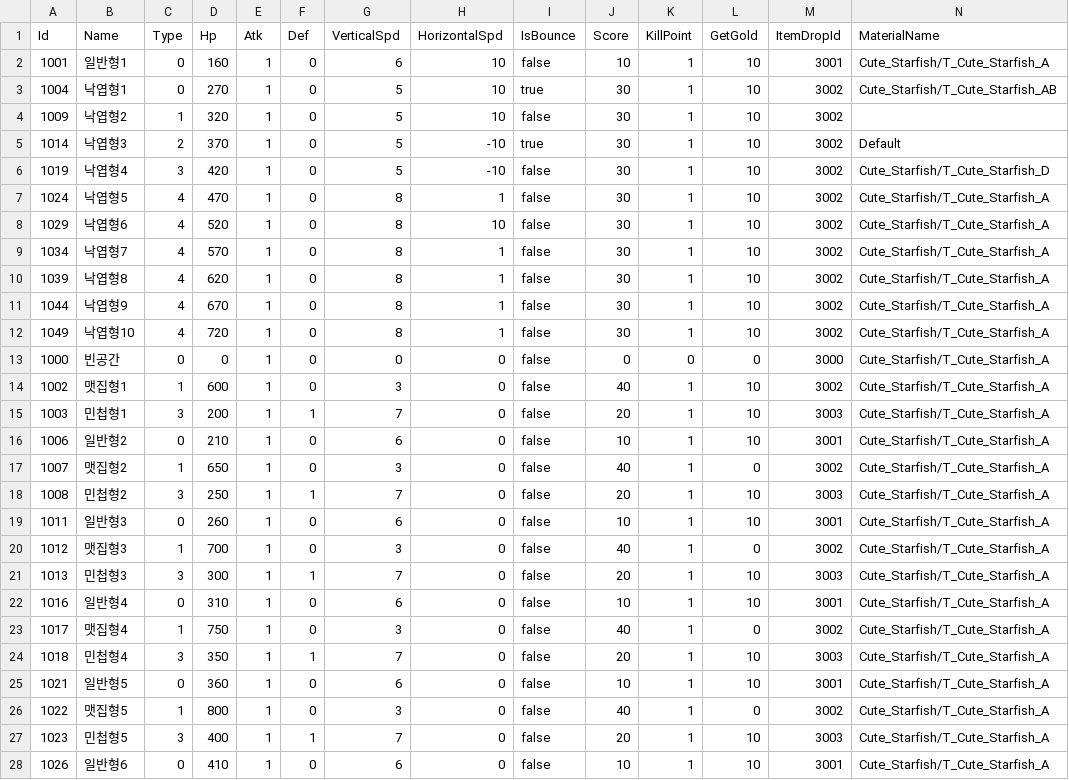
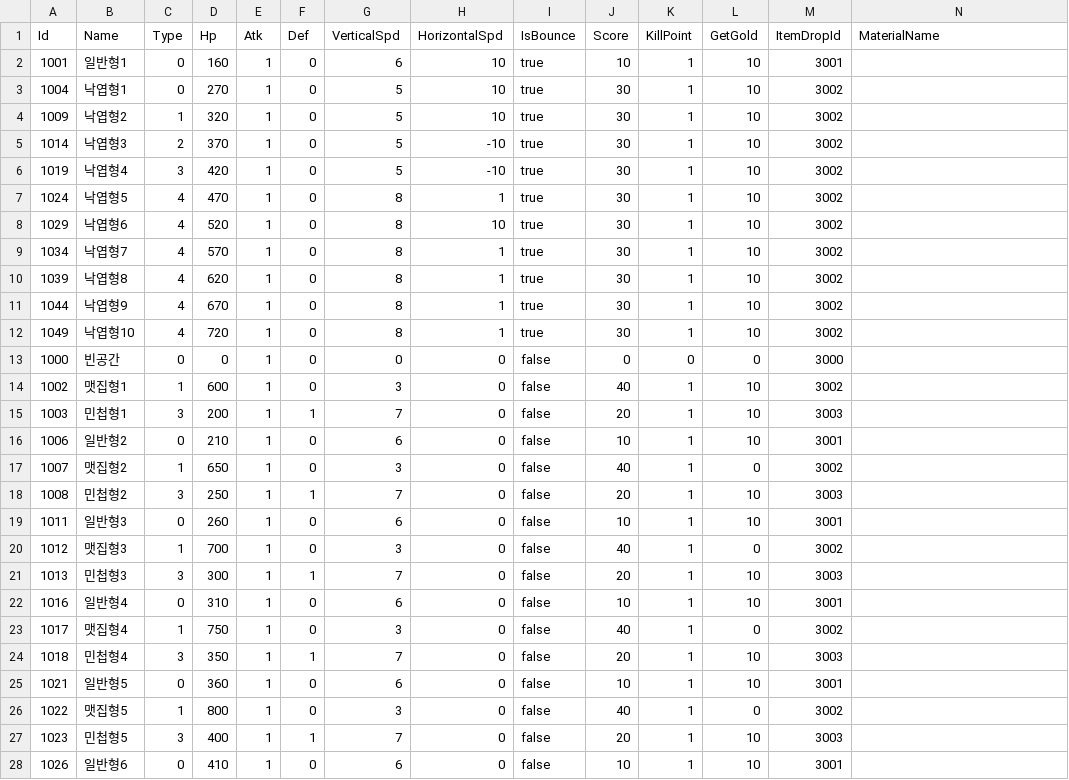
Before and after one commit to kun0530/PooPooAlien, a CSV file: Assets/Resources/DataTable/MonsterTable.csv, drawn as a sheet; only a part is shown; the diff covers the shown part only.

```diff
--- a/Assets/Resources/DataTable/MonsterTable.csv
+++ b/Assets/Resources/DataTable/MonsterTable.csv
@@ -1,28 +1,28 @@
 Id,Name,Type,Hp,Atk,Def,VerticalSpd,HorizontalSpd,IsBounce,Score,KillPoint,GetGold,ItemDropId,MaterialName
-1001,일반형1,0,160,1,0,6,10,false,10,1,10,3001,Cute_Starfish/T_Cute_Starfish_A
-1004,낙엽형1,0,270,1,0,5,10,true,30,1,10,3002,Cute_Starfish/T_Cute_Starfish_AB
-1009,낙엽형2,1,320,1,0,5,10,false,30,1,10,3002,
-1014,낙엽형3,2,370,1,0,5,-10,true,30,1,10,3002,Default
-1019,낙엽형4,3,420,1,0,5,-10,false,30,1,10,3002,Cute_Starfish/T_Cute_Starfish_D
-1024,낙엽형5,4,470,1,0,8,1,false,30,1,10,3002,Cute_Starfish/T_Cute_Starfish_A
-1029,낙엽형6,4,520,1,0,8,10,false,30,1,10,3002,Cute_Starfish/T_Cute_Starfish_A
-1034,낙엽형7,4,570,1,0,8,1,false,30,1,10,3002,Cute_Starfish/T_Cute_Starfish_A
-1039,낙엽형8,4,620,1,0,8,1,false,30,1,10,3002,Cute_Starfish/T_Cute_Starfish_A
-1044,낙엽형9,4,670,1,0,8,1,false,30,1,10,3002,Cute_Starfish/T_Cute_Starfish_A
-1049,낙엽형10,4,720,1,0,8,1,false,30,1,10,3002,Cute_Starfish/T_Cute_Starfish_A
-1000,빈공간,0,0,1,0,0,0,false,0,0,0,3000,Cute_Starfish/T_Cute_Starfish_A
-1002,맷집형1,1,600,1,0,3,0,false,40,1,10,3002,Cute_Starfish/T_Cute_Starfish_A
-1003,민첩형1,3,200,1,1,7,0,false,20,1,10,3003,Cute_Starfish/T_Cute_Starfish_A
-1006,일반형2,0,210,1,0,6,0,false,10,1,10,3001,Cute_Starfish/T_Cute_Starfish_A
-1007,맷집형2,1,650,1,0,3,0,false,40,1,0,3002,Cute_Starfish/T_Cute_Starfish_A
-1008,민첩형2,3,250,1,1,7,0,false,20,1,10,3003,Cute_Starfish/T_Cute_Starfish_A
-1011,일반형3,0,260,1,0,6,0,false,10,1,10,3001,Cute_Starfish/T_Cute_Starfish_A
-1012,맷집형3,1,700,1,0,3,0,false,40,1,0,3002,Cute_Starfish/T_Cute_Starfish_A
-1013,민첩형3,3,300,1,1,7,0,false,20,1,10,3003,Cute_Starfish/T_Cute_Starfish_A
-1016,일반형4,0,310,1,0,6,0,false,10,1,10,3001,Cute_Starfish/T_Cute_Starfish_A
-1017,맷집형4,1,750,1,0,3,0,false,40,1,0,3002,Cute_Starfish/T_Cute_Starfish_A
-1018,민첩형4,3,350,1,1,7,0,false,20,1,10,3003,Cute_Starfish/T_Cute_Starfish_A
-1021,일반형5,0,360,1,0,6,0,false,10,1,10,3001,Cute_Starfish/T_Cute_Starfish_A
-1022,맷집형5,1,800,1,0,3,0,false,40,1,0,3002,Cute_Starfish/T_Cute_Starfish_A
-1023,민첩형5,3,400,1,1,7,0,false,20,1,10,3003,Cute_Starfish/T_Cute_Starfish_A
-1026,일반형6,0,410,1,0,6,0,false,10,1,10,3001,Cute_Starfish/T_Cute_Starfish_A
+1001,일반형1,0,160,1,0,6,10,true,10,1,10,3001,
+1004,낙엽형1,0,270,1,0,5,10,true,30,1,10,3002,
+1009,낙엽형2,1,320,1,0,5,10,true,30,1,10,3002,
+1014,낙엽형3,2,370,1,0,5,-10,true,30,1,10,3002,
+1019,낙엽형4,3,420,1,0,5,-10,true,30,1,10,3002,
+1024,낙엽형5,4,470,1,0,8,1,true,30,1,10,3002,
+1029,낙엽형6,4,520,1,0,8,10,true,30,1,10,3002,
+1034,낙엽형7,4,570,1,0,8,1,true,30,1,10,3002,
+1039,낙엽형8,4,620,1,0,8,1,true,30,1,10,3002,
+1044,낙엽형9,4,670,1,0,8,1,true,30,1,10,3002,
+1049,낙엽형10,4,720,1,0,8,1,true,30,1,10,3002,
+1000,빈공간,0,0,1,0,0,0,false,0,0,0,3000,
+1002,맷집형1,1,600,1,0,3,0,false,40,1,10,3002,
+1003,민첩형1,3,200,1,1,7,0,false,20,1,10,3003,
+1006,일반형2,0,210,1,0,6,0,false,10,1,10,3001,
+1007,맷집형2,1,650,1,0,3,0,false,40,1,0,3002,
+1008,민첩형2,3,250,1,1,7,0,false,20,1,10,3003,
+1011,일반형3,0,260,1,0,6,0,false,10,1,10,3001,
+1012,맷집형3,1,700,1,0,3,0,false,40,1,0,3002,
+1013,민첩형3,3,300,1,1,7,0,false,20,1,10,3003,
+1016,일반형4,0,310,1,0,6,0,false,10,1,10,3001,
+1017,맷집형4,1,750,1,0,3,0,false,40,1,0,3002,
+1018,민첩형4,3,350,1,1,7,0,false,20,1,10,3003,
+1021,일반형5,0,360,1,0,6,0,false,10,1,10,3001,
+1022,맷집형5,1,800,1,0,3,0,false,40,1,0,3002,
+1023,민첩형5,3,400,1,1,7,0,false,20,1,10,3003,
+1026,일반형6,0,410,1,0,6,0,false,10,1,10,3001,
```
Also changed, not shown: 24 edited cells elsewhere in this file, 49 other files.
